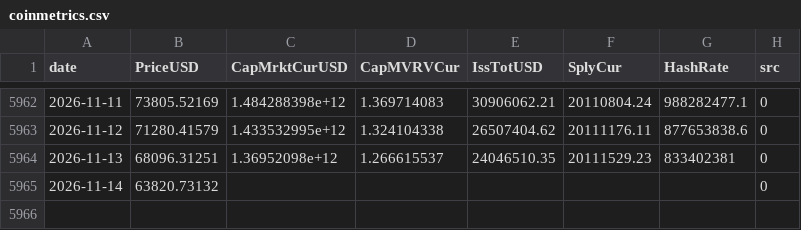
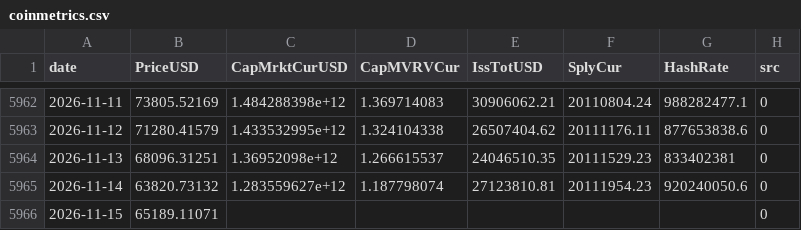
Before and after one commit to North7/tidemark, a CSV file: data/raw/coinmetrics.csv, drawn as a sheet; only a part is shown, gaps mark what is left out.

```diff
--- a/data/raw/coinmetrics.csv
+++ b/data/raw/coinmetrics.csv
@@ -5964,2 +5964,3 @@ date,PriceUSD,CapMrktCurUSD,CapMVRVCur,IssTotUSD,SplyCur,HashRate,src
 2026-11-13,68096.31251,1.36952098e+12,1.266615537,24046510.35,20111529.23,833402381,0
-2026-11-14,63820.73132,,,,,,0
+2026-11-14,63820.73132,1.283559627e+12,1.187798074,27123810.81,20111954.23,920240050.6,0
+2026-11-15,65189.11071,,,,,,0
```
Also changed, not shown: data/indicators.csv, data/raw/etf.csv, 16 other files.
